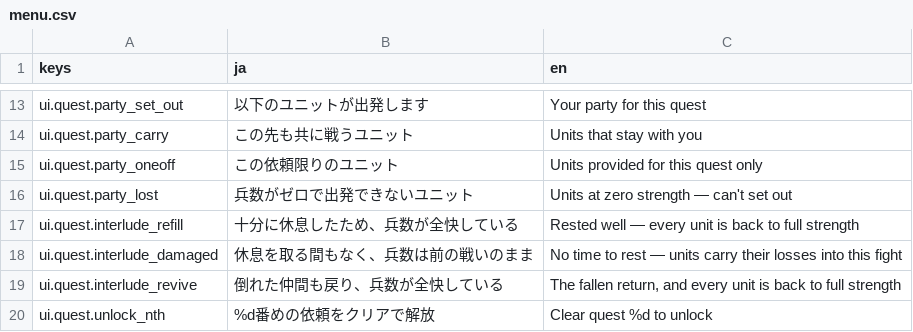
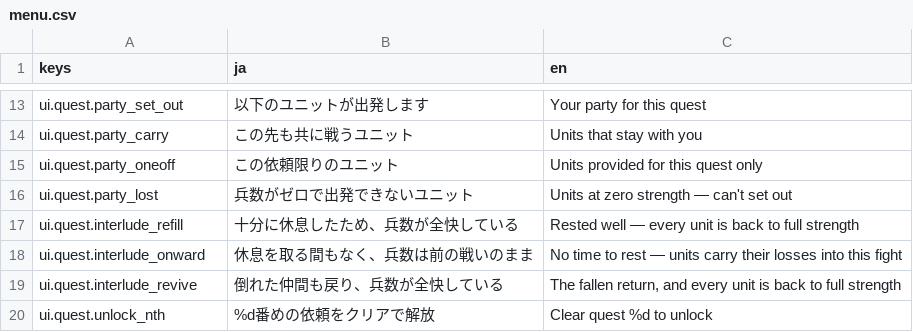
Before and after one commit to sway11466/senaris, a CSV file: godot/data/i18n/menu.csv, drawn as a sheet; only a part is shown, gaps mark what is left out.

```diff
--- a/godot/data/i18n/menu.csv
+++ b/godot/data/i18n/menu.csv
@@ -17,3 +17,3 @@ ui.quest.party_lost,兵数がゼロで出発できないユニット,Units at ze
 ui.quest.interlude_refill,十分に休息したため、兵数が全快している,Rested well — every unit is back to full strength
-ui.quest.interlude_damaged,休息を取る間もなく、兵数は前の戦いのまま,No time to rest — units carry their losses into this fight
+ui.quest.interlude_onward,休息を取る間もなく、兵数は前の戦いのまま,No time to rest — units carry their losses into this fight
 ui.quest.interlude_revive,倒れた仲間も戻り、兵数が全快している,"The fallen return, and every unit is back to full strength"
```
Also changed, not shown: 14 other files.
